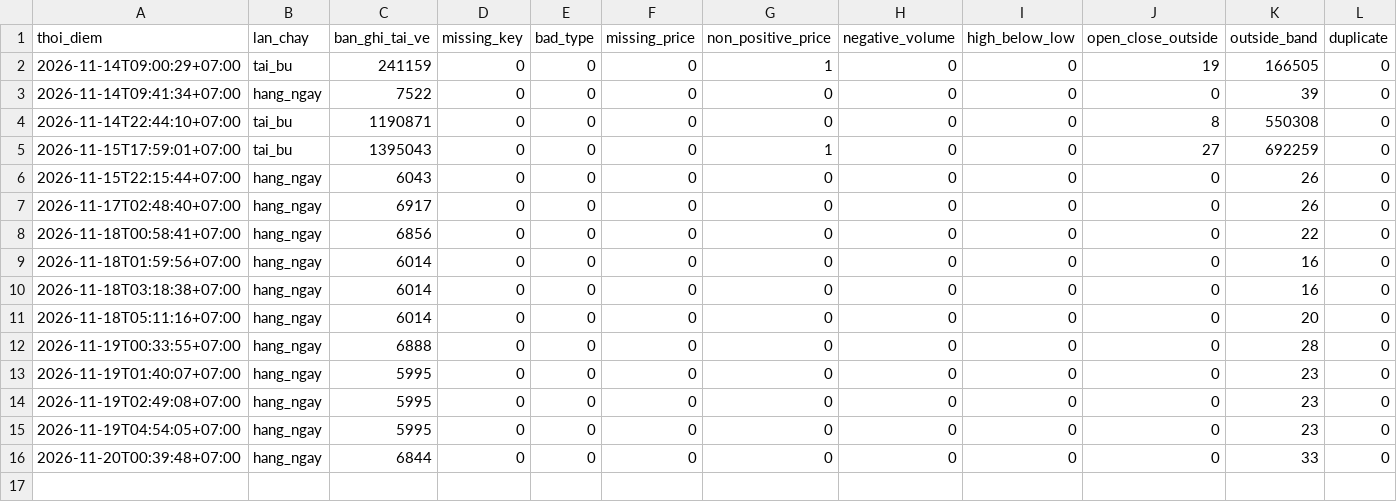
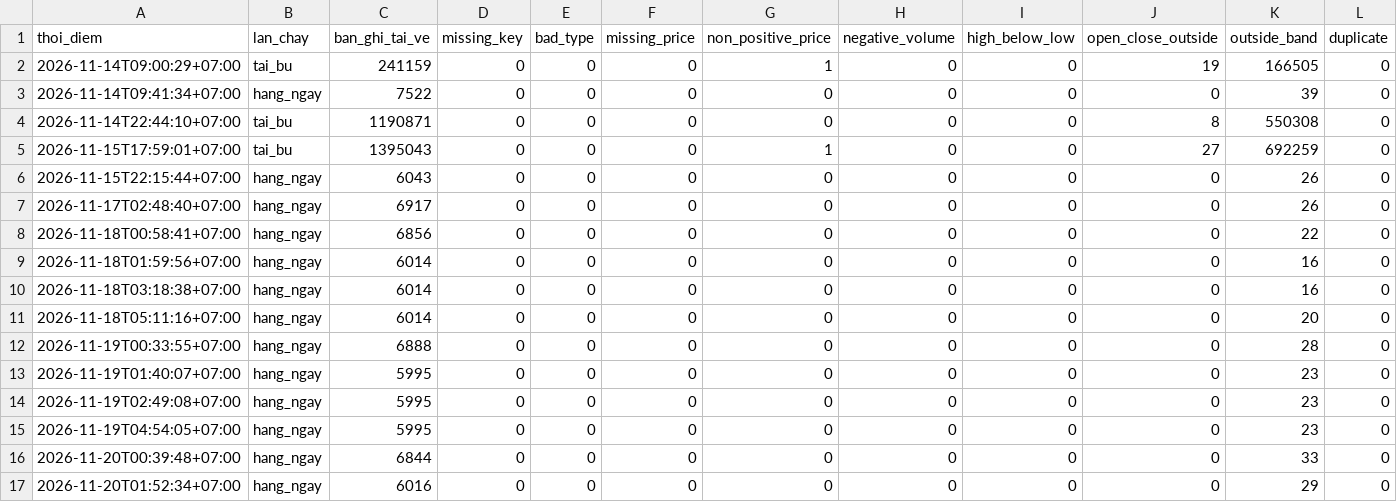
Before and after one commit to nhipnk/Liquisense, a CSV file: data/chat_luong_du_lieu.csv, drawn as a sheet; only a part is shown; rows hold the shown columns only; the diff names each change by its address in the sheet, - before the commit and + after, or states it on an @@ line.

```diff
--- a/data/chat_luong_du_lieu.csv
+++ b/data/chat_luong_du_lieu.csv
+row 17: 2026-11-20T01:52:34+07:00 | hang_ngay | 6016 | 0 | 0 | 0 | 0 | 0 | 0 | 0 | 29 | 0
```
Also changed, not shown: data/job_runs.csv.
